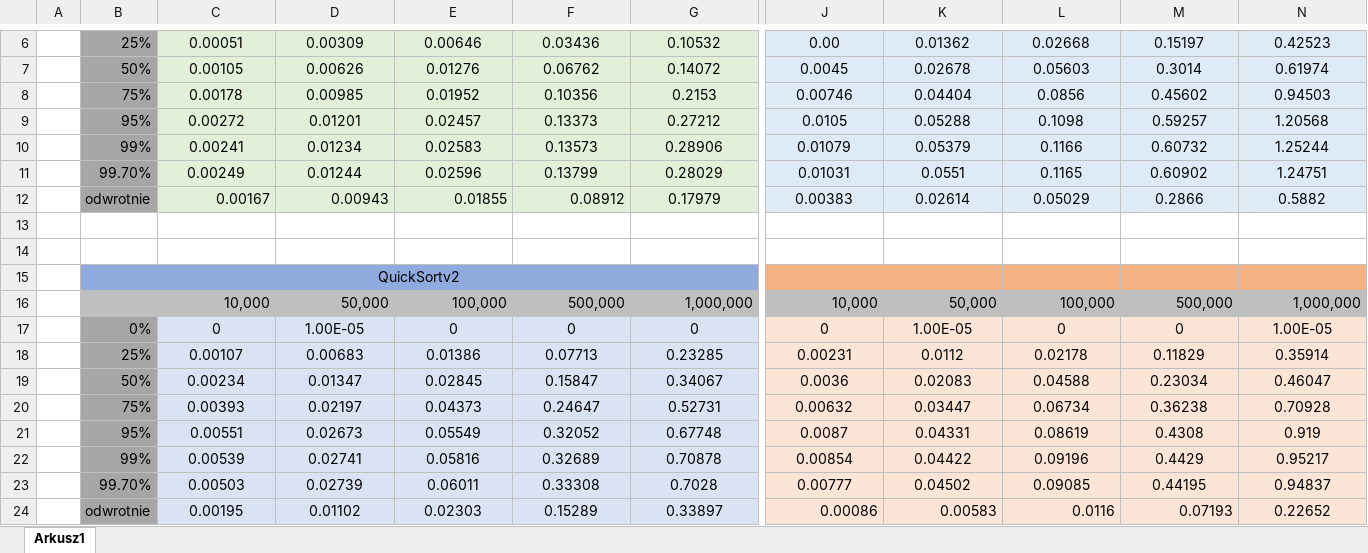
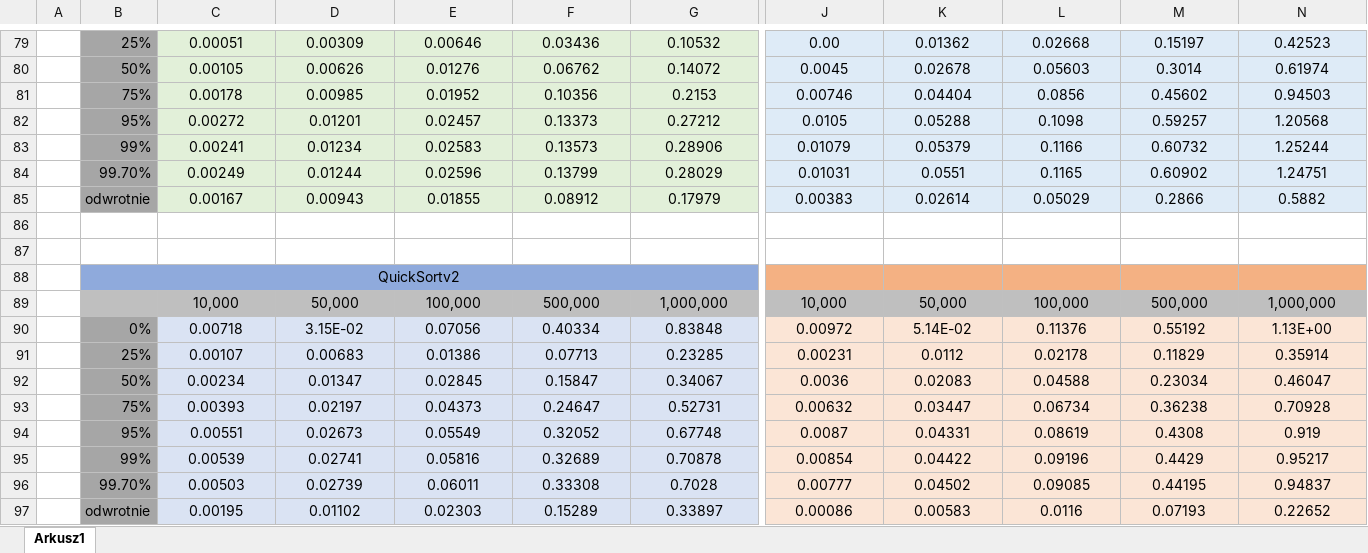
Before and after one commit to Piotr601/PAMSI, an Excel workbook: Projekt2/Sortowanie.xlsx, sheet Arkusz1, drawn as a sheet; only a part is shown, gaps mark what is left out; values as stored, in another font and other column widths than the file's, no borders; charts and pictures not drawn; removed rows and columns are numbered as before the commit, all else as after; rows hold the shown columns only; the diff covers the shown part only; the diff names each change by its address in the sheet, - before the commit and + after, or states it on an @@ line.

```diff
--- a/Projekt2/Sortowanie.xlsx (sheet Arkusz1)
+++ b/Projekt2/Sortowanie.xlsx (sheet Arkusz1)
-C85:F85 alignment: right
+C85:F85 alignment: center
-C89:G89 alignment: right
+C89:G89 alignment: center
-J89:N89 alignment: right
+J89:N89 alignment: center
-row 17:  | 0% | 0 | 1.00E-05 | 0 | 0 | 0 | 0 | 1.00E-05 | 0 | 0 | 1.00E-05
+row 90:  | 0% | 0.00718 | 3.15E-02 | 0.07056 | 0.40334 | 0.83848 | 0.00972 | 5.14E-02 | 0.11376 | 0.55192 | 1.13E+00
-J97:M97 alignment: right
+J97:M97 alignment: center
```
Also changed, not shown: 73 added rows, 12 edited cells and cell formats elsewhere in this sheet, charts or pictures, 3 other files.
